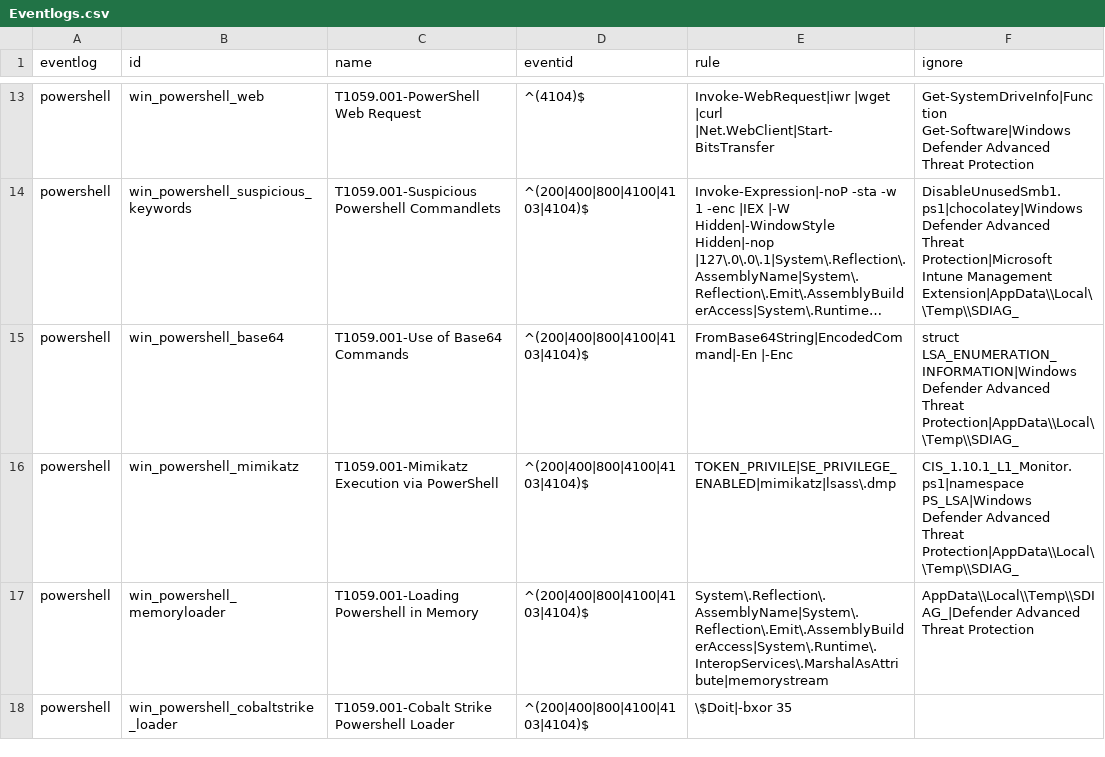
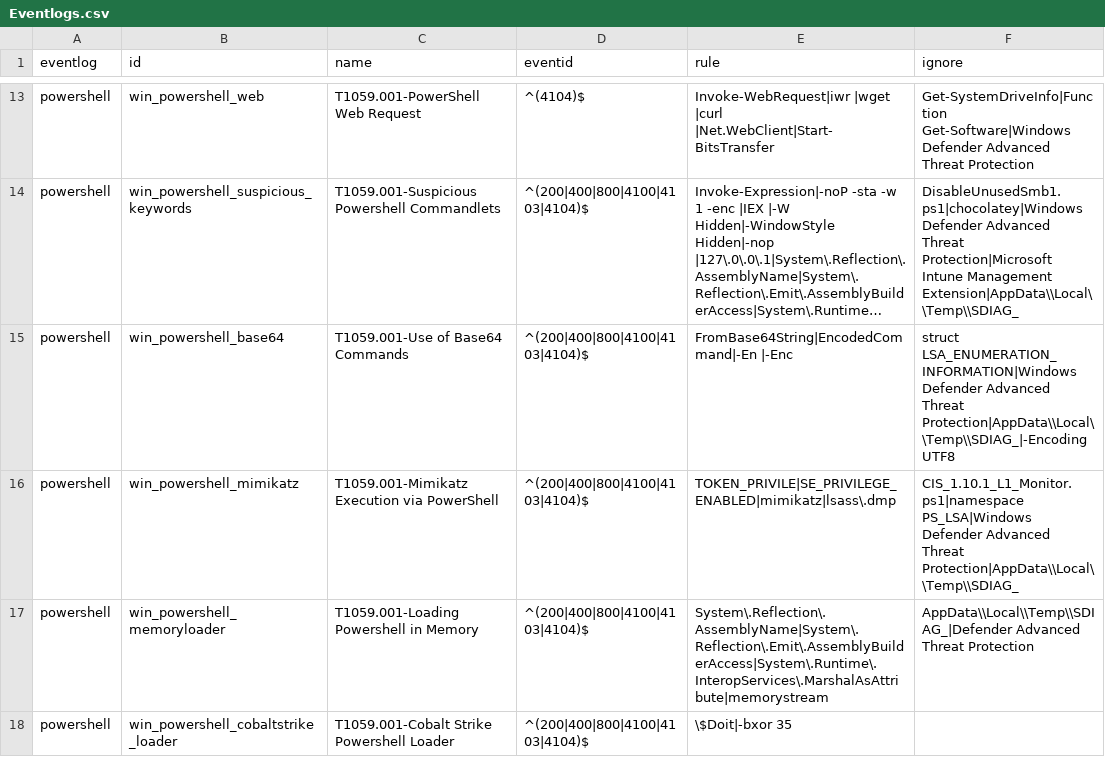
Before and after one commit to mgreen27/DetectRaptor, a CSV file: csv/Eventlogs.csv, drawn as a sheet; only a part is shown, gaps mark what is left out; long unchanged cells end in …; the diff names each change by its address in the sheet, - before the commit and + after, or states it on an @@ line.

Commit message:
Update Eventlogs.csv

```diff
--- a/csv/Eventlogs.csv
+++ b/csv/Eventlogs.csv
-F15 (ignore): …Advanced Threat Protection|AppData\\Local\\Temp\\SDIAG_
+F15 (ignore): …Advanced Threat Protection|AppData\\Local\\Temp\\SDIAG_|-Encoding UTF8
```
